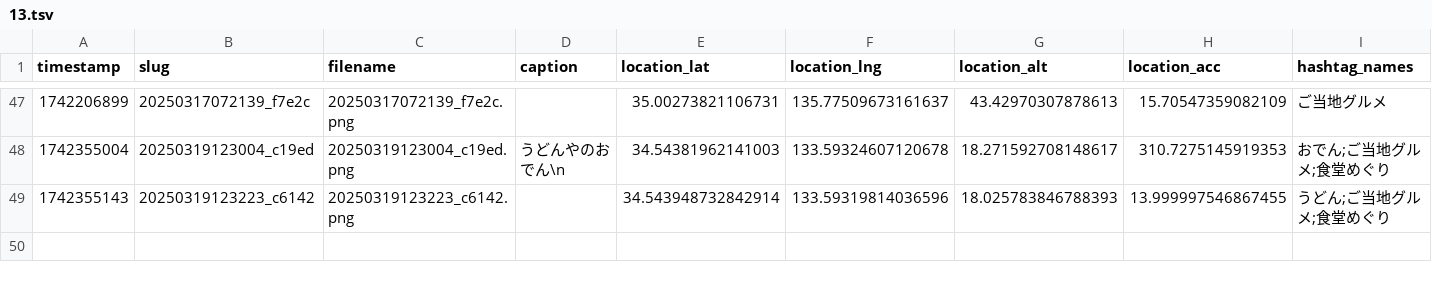
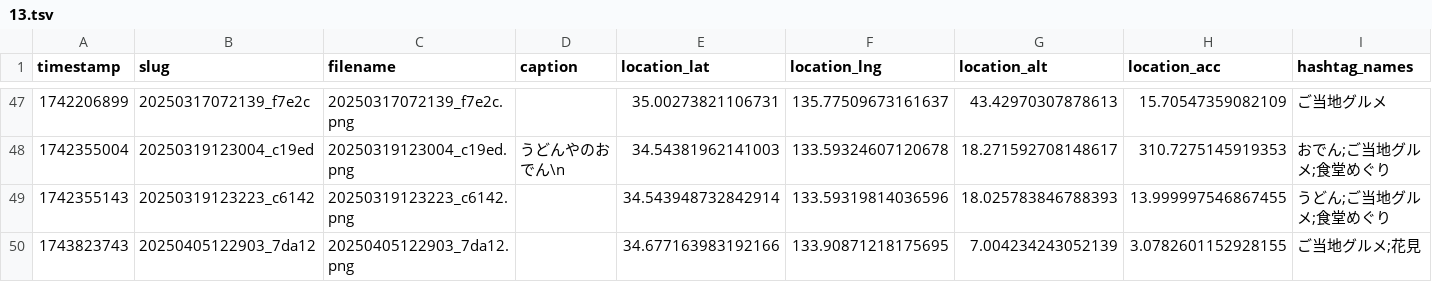
Before and after one commit to cocolabJP/repot-archive, a TSV file: data/v2_tsv/13.tsv, drawn as a sheet; only a part is shown, gaps mark what is left out.

```diff
--- a/data/v2_tsv/13.tsv
+++ b/data/v2_tsv/13.tsv
@@ -49 +49,2 @@ timestamp	slug	filename	caption	location_lat	location_lng	location_alt	location_
 1742355143	20250319123223_c6142	20250319123223_c6142.png		34.543948732842914	133.59319814036596	18.025783846788393	13.999997546867455	うどん;ご当地グルメ;食堂めぐり
+1743823743	20250405122903_7da12	20250405122903_7da12.png		34.677163983192166	133.90871218175695	7.004234243052139	3.0782601152928155	ご当地グルメ;花見
```
Also changed, not shown: data/v2_tsv/212.tsv, 2 other files.
